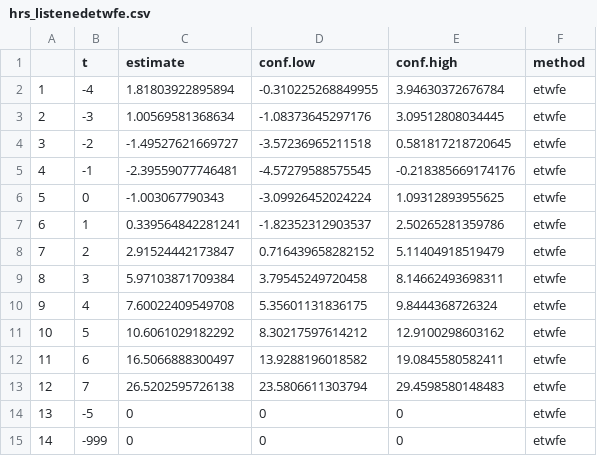
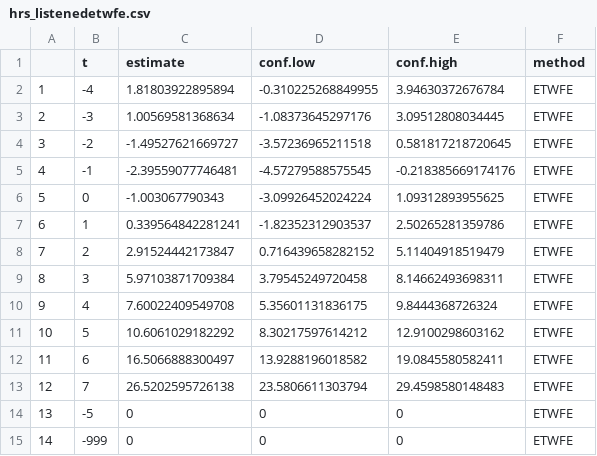
Before and after one commit to nazlialagoz/practicioners_guide, a CSV file: analysis/output/hrs_listenedetwfe.csv, drawn as a sheet.

```diff
--- a/analysis/output/hrs_listenedetwfe.csv
+++ b/analysis/output/hrs_listenedetwfe.csv
@@ -1,15 +1,15 @@
 "","t","estimate","conf.low","conf.high","method"
-"1",-4,1.81803922895894,-0.310225268849955,3.94630372676784,"etwfe"
-"2",-3,1.00569581368634,-1.08373645297176,3.09512808034445,"etwfe"
-"3",-2,-1.49527621669727,-3.57236965211518,0.581817218720645,"etwfe"
-"4",-1,-2.39559077746481,-4.57279588575545,-0.218385669174176,"etwfe"
-"5",0,-1.003067790343,-3.09926452024224,1.09312893955625,"etwfe"
-"6",1,0.339564842281241,-1.82352312903537,2.50265281359786,"etwfe"
-"7",2,2.91524442173847,0.716439658282152,5.11404918519479,"etwfe"
-"8",3,5.97103871709384,3.79545249720458,8.14662493698311,"etwfe"
-"9",4,7.60022409549708,5.35601131836175,9.8444368726324,"etwfe"
-"10",5,10.6061029182292,8.30217597614212,12.9100298603162,"etwfe"
-"11",6,16.5066888300497,13.9288196018582,19.0845580582411,"etwfe"
-"12",7,26.5202595726138,23.5806611303794,29.4598580148483,"etwfe"
-"13",-5,0,0,0,"etwfe"
-"14",-999,0,0,0,"etwfe"
+"1",-4,1.81803922895894,-0.310225268849955,3.94630372676784,"ETWFE"
+"2",-3,1.00569581368634,-1.08373645297176,3.09512808034445,"ETWFE"
+"3",-2,-1.49527621669727,-3.57236965211518,0.581817218720645,"ETWFE"
+"4",-1,-2.39559077746481,-4.57279588575545,-0.218385669174176,"ETWFE"
+"5",0,-1.003067790343,-3.09926452024224,1.09312893955625,"ETWFE"
+"6",1,0.339564842281241,-1.82352312903537,2.50265281359786,"ETWFE"
+"7",2,2.91524442173847,0.716439658282152,5.11404918519479,"ETWFE"
+"8",3,5.97103871709384,3.79545249720458,8.14662493698311,"ETWFE"
+"9",4,7.60022409549708,5.35601131836175,9.8444368726324,"ETWFE"
+"10",5,10.6061029182292,8.30217597614212,12.9100298603162,"ETWFE"
+"11",6,16.5066888300497,13.9288196018582,19.0845580582411,"ETWFE"
+"12",7,26.5202595726138,23.5806611303794,29.4598580148483,"ETWFE"
+"13",-5,0,0,0,"ETWFE"
+"14",-999,0,0,0,"ETWFE"
```
Also changed, not shown: analysis/output/hrs_listenedtwfe.csv, analysis/output/mod_result_stacked.csv, 2 other files.
